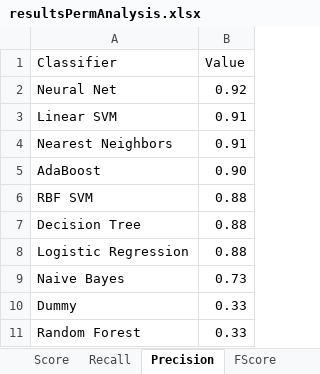
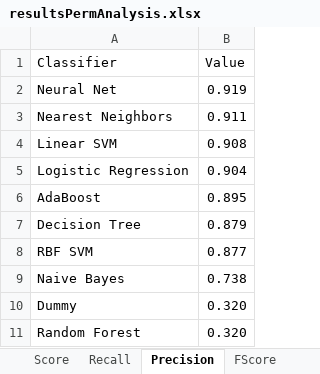
Before and after one commit to prajitdas/AndroidAnalytics, an Excel workbook: code/src/org/ebiquity/data/permAnalysis/resultsPermAnalysis.xlsx, sheet Precision, drawn as a sheet; values as stored, in another font and other column widths than the file's, no borders; removed rows and columns are numbered as before the commit, all else as after; the diff names each change by its address in the sheet, - before the commit and + after, or states it on an @@ line.

```diff
--- a/code/src/org/ebiquity/data/permAnalysis/resultsPermAnalysis.xlsx (sheet Precision)
+++ b/code/src/org/ebiquity/data/permAnalysis/resultsPermAnalysis.xlsx (sheet Precision)
-B2 (Value): 0.92
+B2 (Value): 0.919
-row 3: Linear SVM | 0.91
-B3 (Value): 0.91
+B3 (Value): 0.911
+row 4: Linear SVM | 0.908
+row 5: Logistic Regression | 0.904
-B6 (Value): 0.90
+B6 (Value): 0.895
-row 6: RBF SVM | 0.88
-B7 (Value): 0.88
+B7 (Value): 0.879
-row 8: Logistic Regression | 0.88
+row 8: RBF SVM | 0.877
-B9 (Value): 0.73
+B9 (Value): 0.738
-B10:B11 (Value): 0.33
+B10:B11 (Value): 0.320
```
Also changed, not shown: sheet ConfusionMatrix, sheet Data 1, sheet Data 2, sheet Score, sheet Recall, sheet FScore, charts or pictures, 2 other files.
